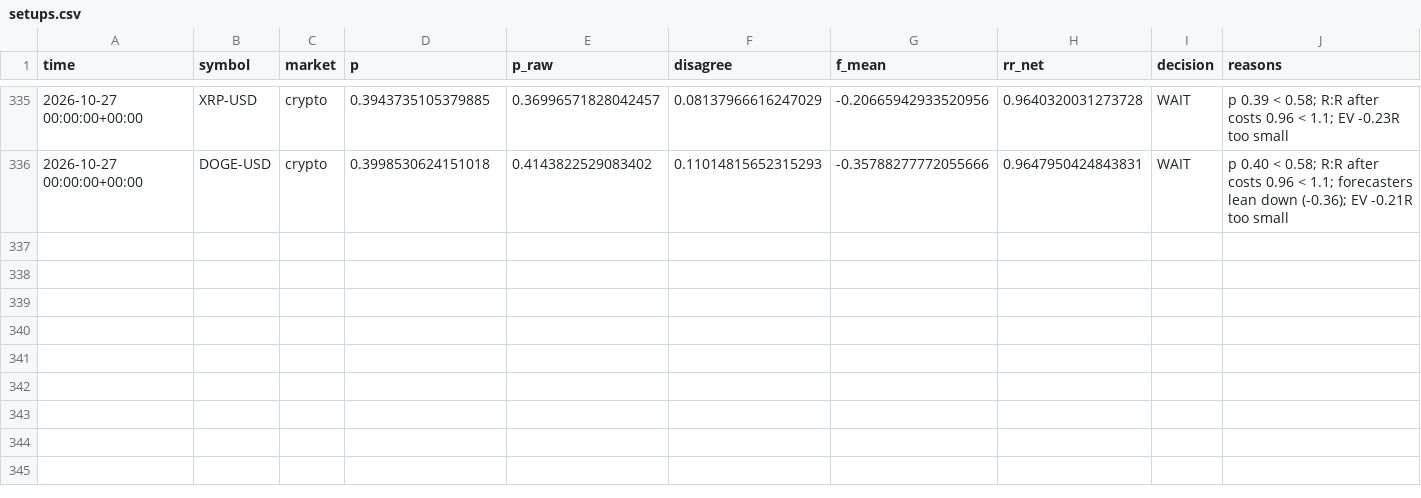
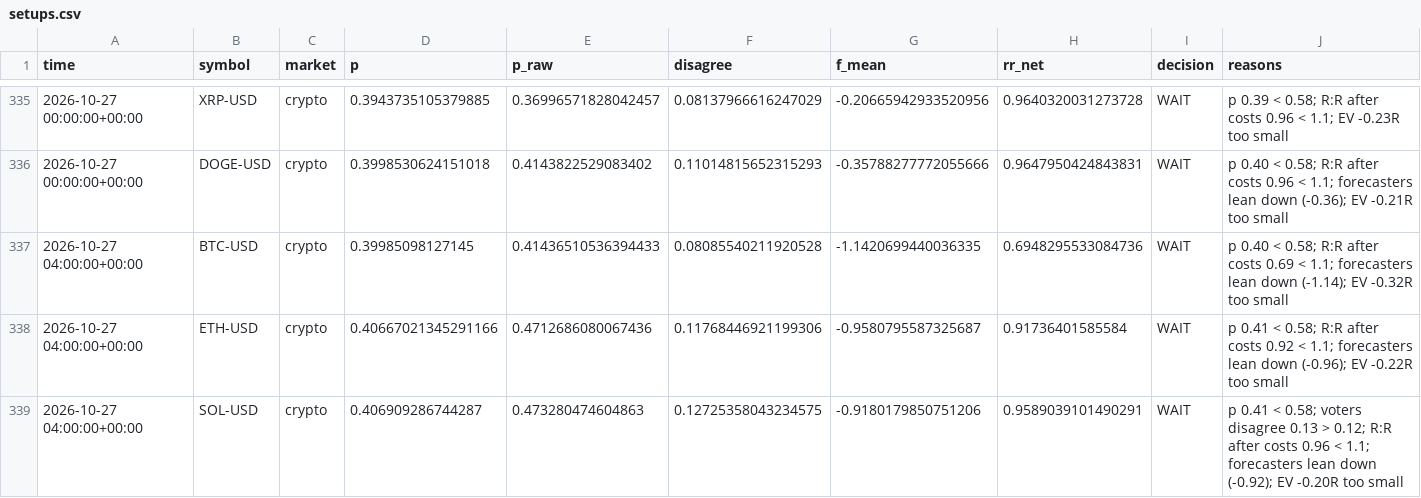
Before and after one commit to jaysantmyer-spec/ai-trader, a CSV file: data/setups.csv, drawn as a sheet; only a part is shown, gaps mark what is left out; rows hold the shown columns only; the diff covers the shown part only; the diff names each change by its address in the sheet, - before the commit and + after, or states it on an @@ line.

```diff
--- a/data/setups.csv
+++ b/data/setups.csv
+row 337: 2026-10-27 04:00:00+00:00 | BTC-USD | crypto | 0.39985098127145 | 0.41436510536394433 | 0.08085540211920528 | -1.1420699440036335 | 0.6948295533084736 | WAIT | p 0.40 < 0.58; R:R after costs 0.69 < 1.1; forecasters lean down (-1.14); EV -0.32R too small
+row 338: 2026-10-27 04:00:00+00:00 | ETH-USD | crypto | 0.40667021345291166 | 0.4712686080067436 | 0.11768446921199306 | -0.9580795587325687 | 0.91736401585584 | WAIT | p 0.41 < 0.58; R:R after costs 0.92 < 1.1; forecasters lean down (-0.96); EV -0.22R too small
+row 339: 2026-10-27 04:00:00+00:00 | SOL-USD | crypto | 0.406909286744287 | 0.473280474604863 | 0.12725358043234575 | -0.9180179850751206 | 0.9589039101490291 | WAIT | p 0.41 < 0.58; voters disagree 0.13 > 0.12; R:R after costs 0.96 < 1.1; forecasters lean down (-0.92); EV -0.20R too small
```
Also changed, not shown: 2 added rows elsewhere in this file, data/bars/AMZN.csv, data/bars/META.csv, 16 other files.
